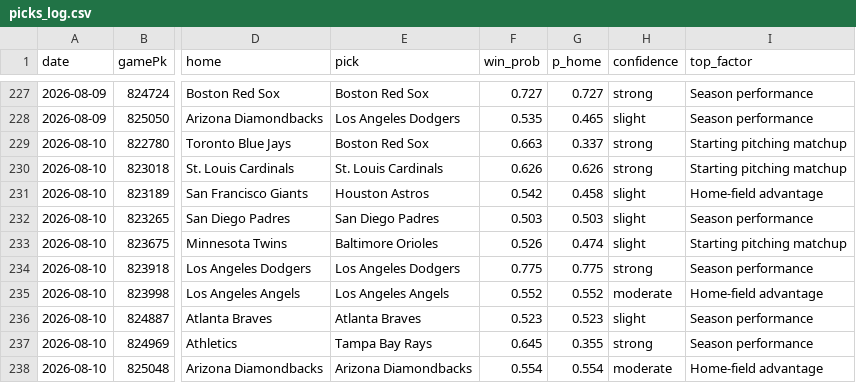
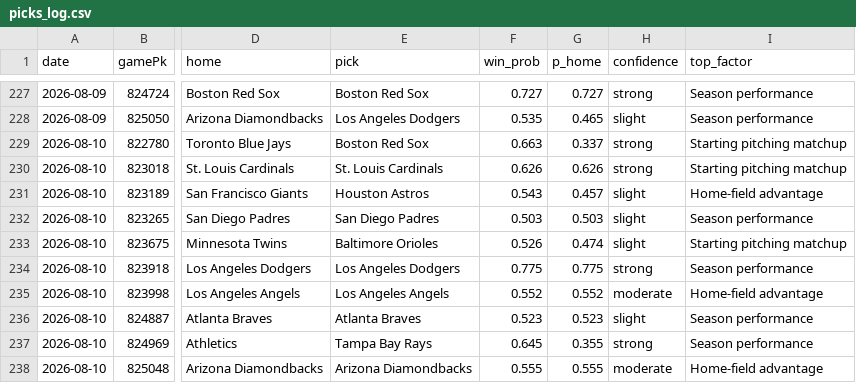
Before and after one commit to Holy23-pledge/mob-predictor, a CSV file: picks_log.csv, drawn as a sheet; only a part is shown, gaps mark what is left out; the diff names each change by its address in the sheet, - before the commit and + after, or states it on an @@ line.

Commit message:
Daily picks 2026-08-10

```diff
--- a/picks_log.csv
+++ b/picks_log.csv
-F231 (win_prob): 0.542
+F231 (win_prob): 0.543
-G231 (p_home): 0.458
+G231 (p_home): 0.457
-F238 (win_prob): 0.554
+F238 (win_prob): 0.555
-G238 (p_home): 0.554
+G238 (p_home): 0.555
```
Also changed, not shown: 11 other files.
